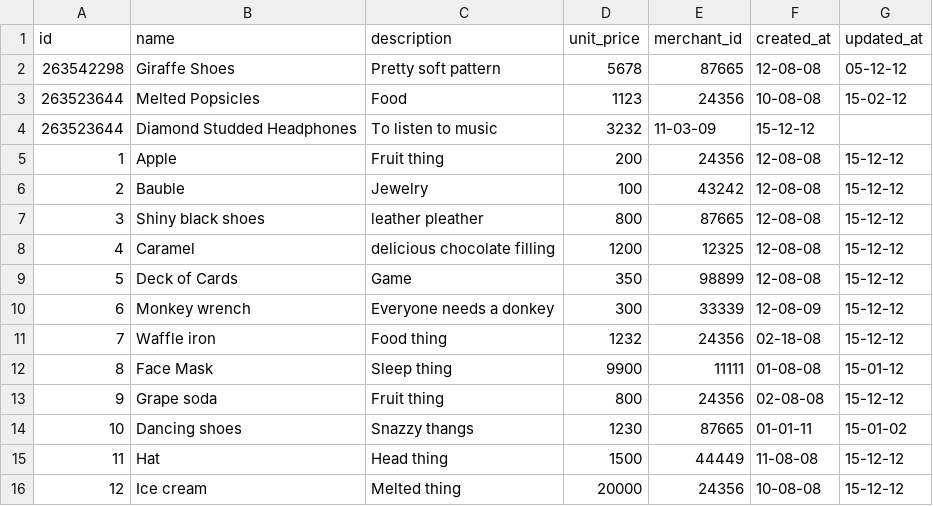
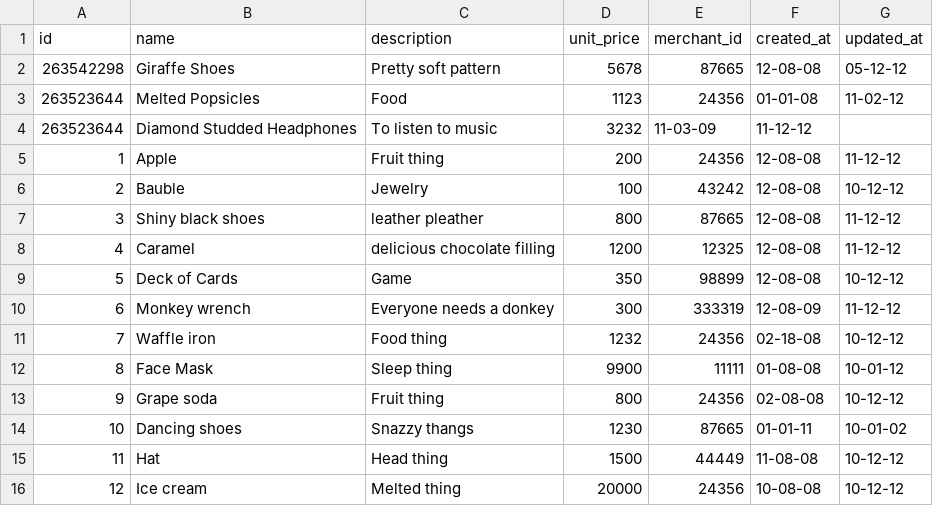
Before and after one commit to marinacor1/BlackThursday, a CSV file: data/subsets/items_small.csv, drawn as a sheet.

```diff
--- a/data/subsets/items_small.csv
+++ b/data/subsets/items_small.csv
@@ -2,15 +2,15 @@ id,name,description,unit_price,merchant_id,created_at,updated_at
 263542298,"Giraffe Shoes","Pretty soft pattern",5678,87665,12-08-08,"05-12-12"
-263523644,"Melted Popsicles","Food",1123,24356,10-08-08,"15-02-12"
-263523644,"Diamond Studded Headphones","To listen to music",3232,11-03-09,"15-12-12"
-1,"Apple","Fruit thing",200,24356,12-08-08,"15-12-12"
-2,"Bauble","Jewelry",100,43242,12-08-08,"15-12-12"
-3,"Shiny black shoes","leather pleather",800,87665,12-08-08,"15-12-12"
-4,"Caramel","delicious chocolate filling",1200,12325,12-08-08,"15-12-12"
-5,"Deck of Cards","Game",350,98899,12-08-08,"15-12-12"
-6,"Monkey wrench","Everyone needs a donkey",300,33339,12-08-09,"15-12-12"
-7,"Waffle iron","Food thing",1232,24356,02-18-08,"15-12-12"
-8,"Face Mask","Sleep thing",9900,11111,01-08-08,"15-01-12"
-9,"Grape soda","Fruit thing",800,24356,02-08-08,"15-12-12"
-10,"Dancing shoes","Snazzy thangs",1230,87665,01-01-11,"15-01-02"
-11,"Hat","Head thing",1500,44449,11-08-08,"15-12-12"
-12,"Ice cream","Melted thing",20000,24356,10-08-08,"15-12-12"
+263523644,"Melted Popsicles","Food",1123,24356,01-01-08,"11-02-12"
+263523644,"Diamond Studded Headphones","To listen to music",3232,11-03-09,"11-12-12"
+1,"Apple","Fruit thing",200,24356,12-08-08,"11-12-12"
+2,"Bauble","Jewelry",100,43242,12-08-08,"10-12-12"
+3,"Shiny black shoes","leather pleather",800,87665,12-08-08,"11-12-12"
+4,"Caramel","delicious chocolate filling",1200,12325,12-08-08,"11-12-12"
+5,"Deck of Cards","Game",350,98899,12-08-08,"10-12-12"
+6,"Monkey wrench","Everyone needs a donkey",300,333319,12-08-09,"11-12-12"
+7,"Waffle iron","Food thing",1232,24356,02-18-08,"10-12-12"
+8,"Face Mask","Sleep thing",9900,11111,01-08-08,"10-01-12"
+9,"Grape soda","Fruit thing",800,24356,02-08-08,"10-12-12"
+10,"Dancing shoes","Snazzy thangs",1230,87665,01-01-11,"10-01-02"
+11,"Hat","Head thing",1500,44449,11-08-08,"10-12-12"
+12,"Ice cream","Melted thing",20000,24356,10-08-08,"10-12-12"
```
Also changed, not shown: data/subsets/invoice_items_small.csv, 3 other files.
